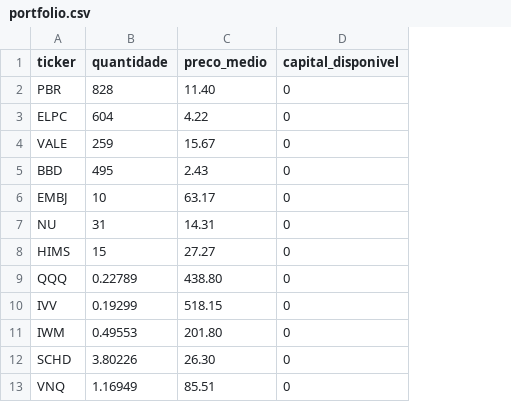
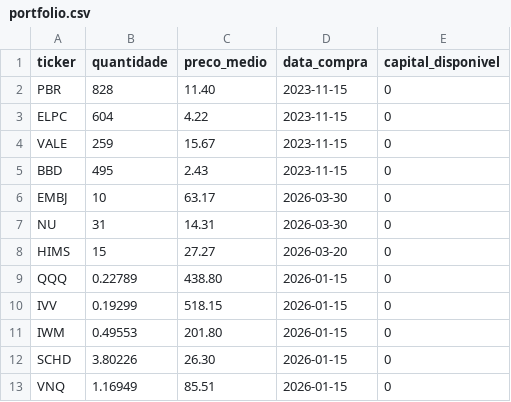
Before and after one commit to Rciofi/agente-portfolio, a CSV file: portfolio.csv, drawn as a sheet; the diff names each change by its address in the sheet, - before the commit and + after, or states it on an @@ line.

```diff
--- a/portfolio.csv
+++ b/portfolio.csv
+column D (data_compra), rows 2-13: 2023-11-15 | 2023-11-15 | 2023-11-15 | 2023-11-15 | 2026-03-30 | 2026-03-30 | 2026-03-20 | 2026-01-15 | 2026-01-15 | 2026-01-15 | 2026-01-15 | 2026-01-15
```
Also changed, not shown: 31 other files.
